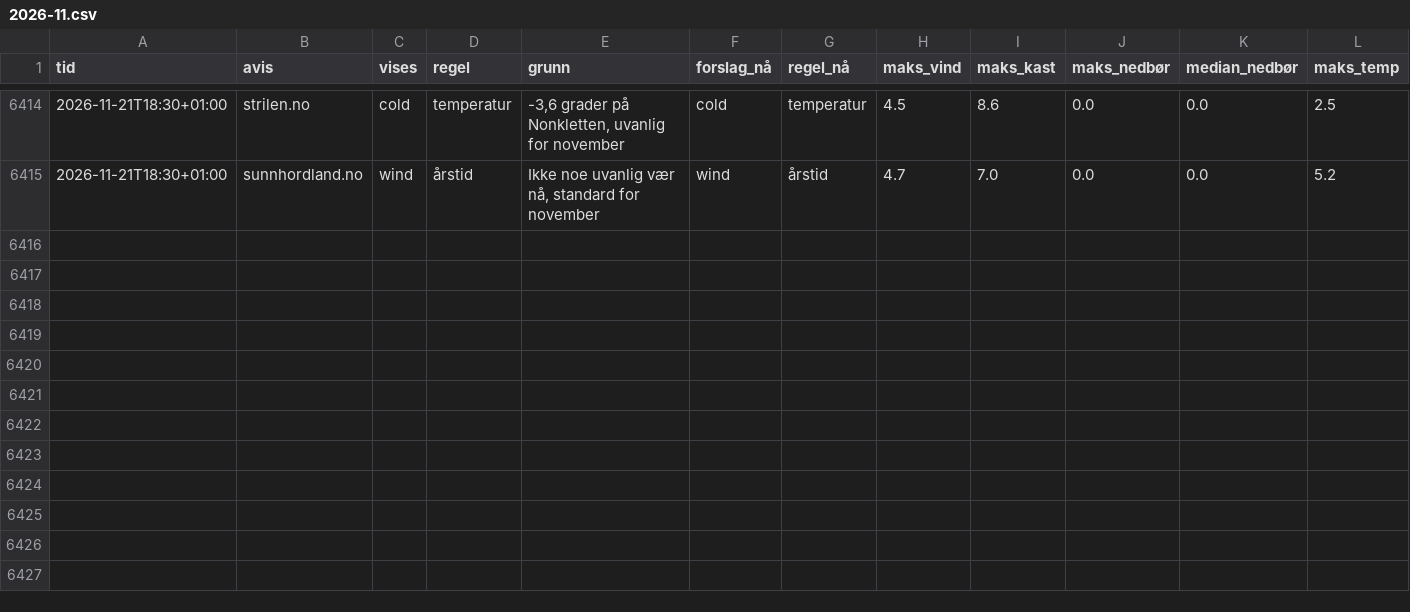
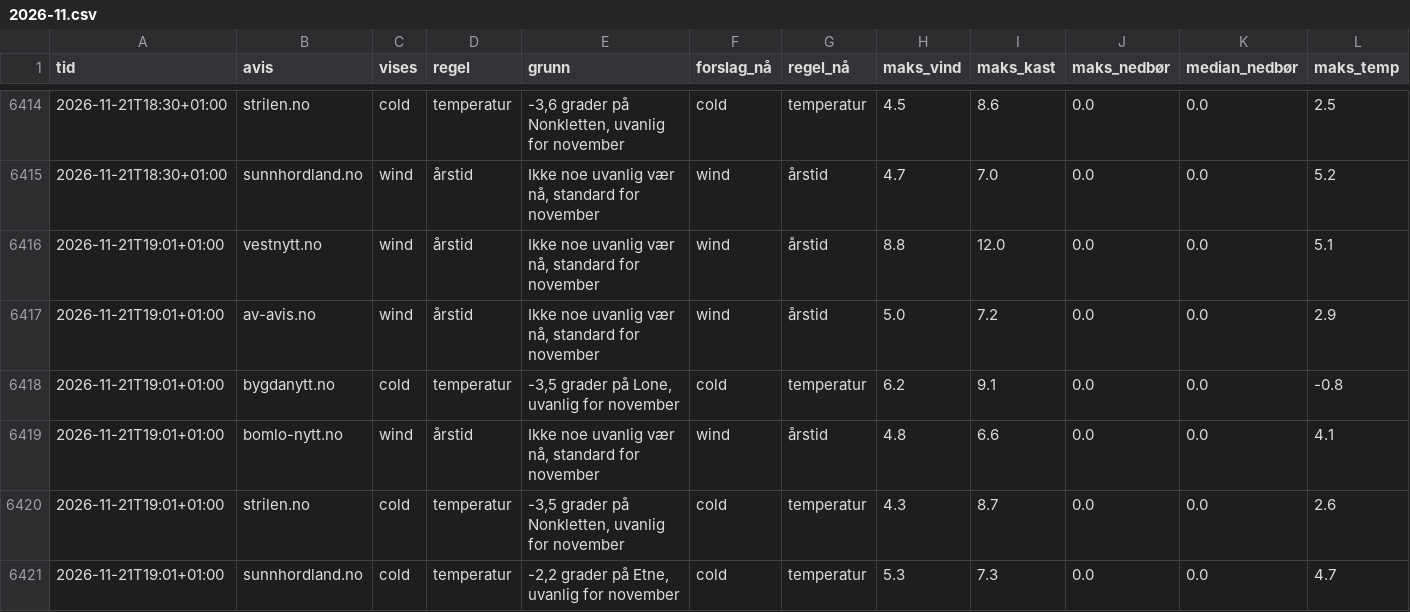
Before and after one commit to tactek/vaertype, a CSV file: logg/2026-11.csv, drawn as a sheet; only a part is shown, gaps mark what is left out; rows hold the shown columns only; the diff names each change by its address in the sheet, - before the commit and + after, or states it on an @@ line.

```diff
--- a/logg/2026-11.csv
+++ b/logg/2026-11.csv
+row 6416: 2026-11-21T19:01+01:00 | vestnytt.no | wind | årstid | Ikke noe uvanlig vær nå, standard for november | wind | årstid | 8.8 | 12.0 | 0.0 | 0.0 | 5.1
+row 6417: 2026-11-21T19:01+01:00 | av-avis.no | wind | årstid | Ikke noe uvanlig vær nå, standard for november | wind | årstid | 5.0 | 7.2 | 0.0 | 0.0 | 2.9
+row 6418: 2026-11-21T19:01+01:00 | bygdanytt.no | cold | temperatur | -3,5 grader på Lone, uvanlig for november | cold | temperatur | 6.2 | 9.1 | 0.0 | 0.0 | -0.8
+row 6419: 2026-11-21T19:01+01:00 | bomlo-nytt.no | wind | årstid | Ikke noe uvanlig vær nå, standard for november | wind | årstid | 4.8 | 6.6 | 0.0 | 0.0 | 4.1
+row 6420: 2026-11-21T19:01+01:00 | strilen.no | cold | temperatur | -3,5 grader på Nonkletten, uvanlig for november | cold | temperatur | 4.3 | 8.7 | 0.0 | 0.0 | 2.6
+row 6421: 2026-11-21T19:01+01:00 | sunnhordland.no | cold | temperatur | -2,2 grader på Etne, uvanlig for november | cold | temperatur | 5.3 | 7.3 | 0.0 | 0.0 | 4.7
```
Also changed, not shown: 6 other files.
